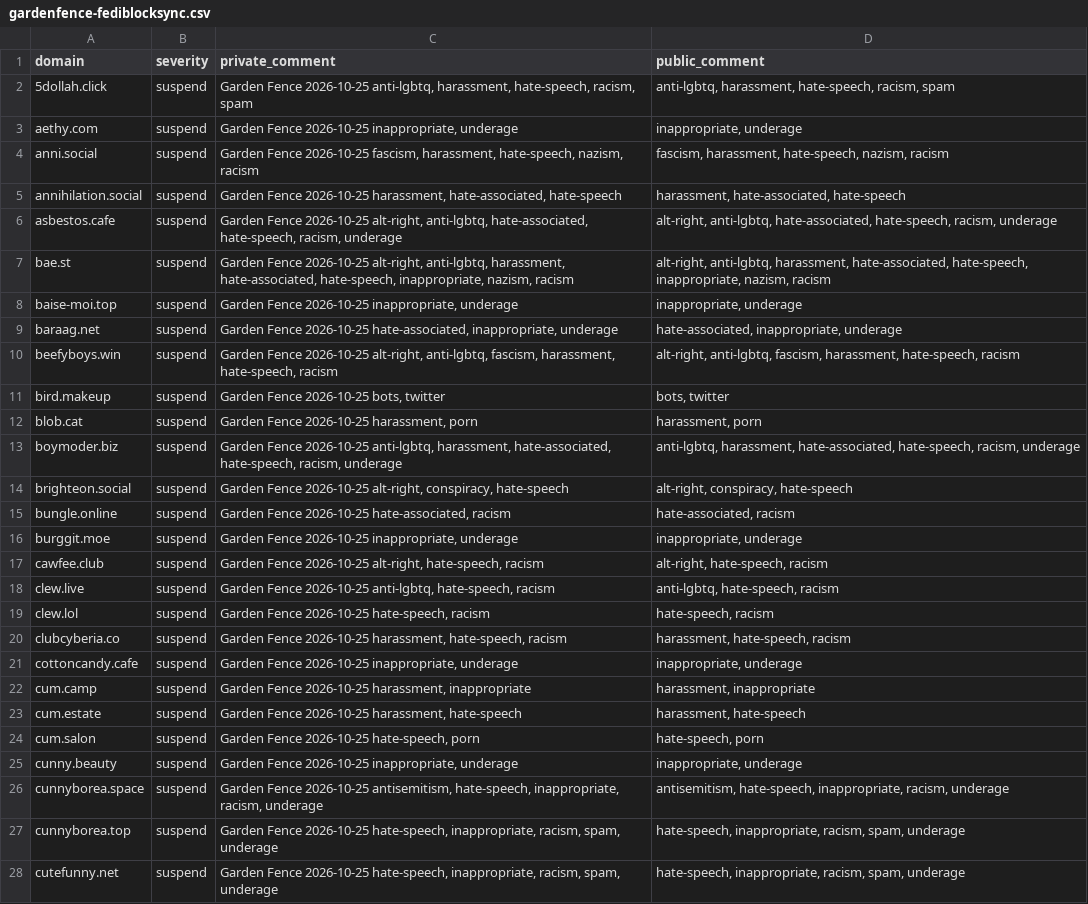
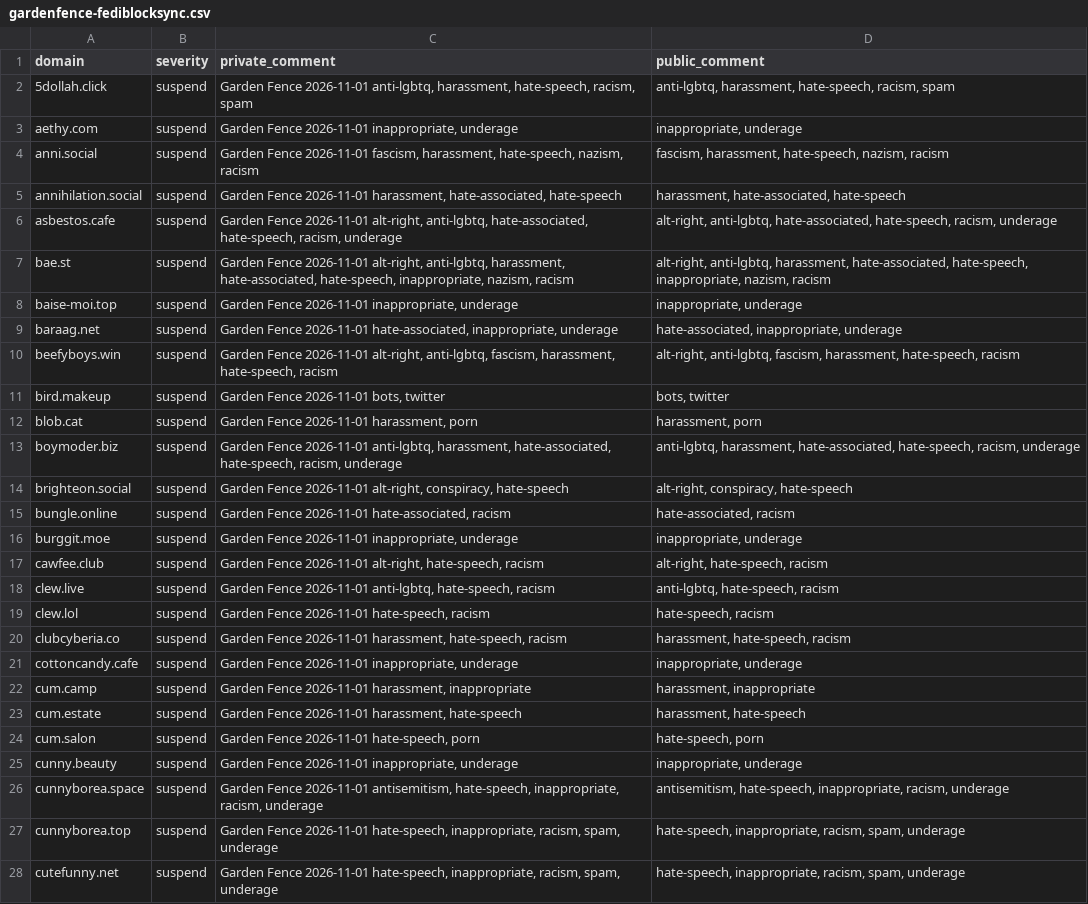
Before and after one commit to gardenfence/blocklist, a CSV file: gardenfence-fediblocksync.csv, drawn as a sheet; only a part is shown; the diff covers the shown part only; the diff names each change by its address in the sheet, - before the commit and + after, or states it on an @@ line.

```diff
--- a/gardenfence-fediblocksync.csv
+++ b/gardenfence-fediblocksync.csv
-C2 (private_comment): Garden Fence 2026-10-25 anti-lgbtq, harassment,…
+C2 (private_comment): Garden Fence 2026-11-01 anti-lgbtq, harassment,…
-C3 (private_comment): Garden Fence 2026-10-25 inappropriate, underage
+C3 (private_comment): Garden Fence 2026-11-01 inappropriate, underage
-C4 (private_comment): Garden Fence 2026-10-25 fascism, harassment,…
+C4 (private_comment): Garden Fence 2026-11-01 fascism, harassment,…
-C5 (private_comment): Garden Fence 2026-10-25 harassment, hate-associated,…
+C5 (private_comment): Garden Fence 2026-11-01 harassment, hate-associated,…
-C6 (private_comment): Garden Fence 2026-10-25 alt-right, anti-lgbtq,…
+C6 (private_comment): Garden Fence 2026-11-01 alt-right, anti-lgbtq,…
-C7 (private_comment): Garden Fence 2026-10-25 alt-right, anti-lgbtq,…
+C7 (private_comment): Garden Fence 2026-11-01 alt-right, anti-lgbtq,…
-C8 (private_comment): Garden Fence 2026-10-25 inappropriate, underage
+C8 (private_comment): Garden Fence 2026-11-01 inappropriate, underage
-C9 (private_comment): Garden Fence 2026-10-25 hate-associated, inappropriate,…
+C9 (private_comment): Garden Fence 2026-11-01 hate-associated, inappropriate,…
-C10 (private_comment): Garden Fence 2026-10-25 alt-right, anti-lgbtq,…
+C10 (private_comment): Garden Fence 2026-11-01 alt-right, anti-lgbtq,…
-C11 (private_comment): Garden Fence 2026-10-25 bots, twitter
+C11 (private_comment): Garden Fence 2026-11-01 bots, twitter
-C12 (private_comment): Garden Fence 2026-10-25 harassment, porn
+C12 (private_comment): Garden Fence 2026-11-01 harassment, porn
-C13 (private_comment): Garden Fence 2026-10-25 anti-lgbtq, harassment,…
+C13 (private_comment): Garden Fence 2026-11-01 anti-lgbtq, harassment,…
-C14 (private_comment): Garden Fence 2026-10-25 alt-right, conspiracy,…
+C14 (private_comment): Garden Fence 2026-11-01 alt-right, conspiracy,…
-C15 (private_comment): Garden Fence 2026-10-25 hate-associated, racism
+C15 (private_comment): Garden Fence 2026-11-01 hate-associated, racism
-C16 (private_comment): Garden Fence 2026-10-25 inappropriate, underage
+C16 (private_comment): Garden Fence 2026-11-01 inappropriate, underage
-C17 (private_comment): Garden Fence 2026-10-25 alt-right, hate-speech,…
+C17 (private_comment): Garden Fence 2026-11-01 alt-right, hate-speech,…
-C18 (private_comment): Garden Fence 2026-10-25 anti-lgbtq, hate-speech,…
+C18 (private_comment): Garden Fence 2026-11-01 anti-lgbtq, hate-speech,…
-C19 (private_comment): Garden Fence 2026-10-25 hate-speech, racism
+C19 (private_comment): Garden Fence 2026-11-01 hate-speech, racism
-C20 (private_comment): Garden Fence 2026-10-25 harassment, hate-speech,…
+C20 (private_comment): Garden Fence 2026-11-01 harassment, hate-speech,…
-C21 (private_comment): Garden Fence 2026-10-25 inappropriate, underage
+C21 (private_comment): Garden Fence 2026-11-01 inappropriate, underage
-C22 (private_comment): Garden Fence 2026-10-25 harassment, inappropriate
+C22 (private_comment): Garden Fence 2026-11-01 harassment, inappropriate
-C23 (private_comment): Garden Fence 2026-10-25 harassment, hate-speech
+C23 (private_comment): Garden Fence 2026-11-01 harassment, hate-speech
-C24 (private_comment): Garden Fence 2026-10-25 hate-speech, porn
+C24 (private_comment): Garden Fence 2026-11-01 hate-speech, porn
-C25 (private_comment): Garden Fence 2026-10-25 inappropriate, underage
+C25 (private_comment): Garden Fence 2026-11-01 inappropriate, underage
-C26 (private_comment): Garden Fence 2026-10-25 antisemitism, hate-speech,…
+C26 (private_comment): Garden Fence 2026-11-01 antisemitism, hate-speech,…
-C27:C28 (private_comment): Garden Fence 2026-10-25 hate-speech, inappropriate,…
+C27:C28 (private_comment): Garden Fence 2026-11-01 hate-speech, inappropriate,…
```
Also changed, not shown: 1 added row and 109 edited cells elsewhere in this file, gardenfence-mastodon.csv, 2 other files.
